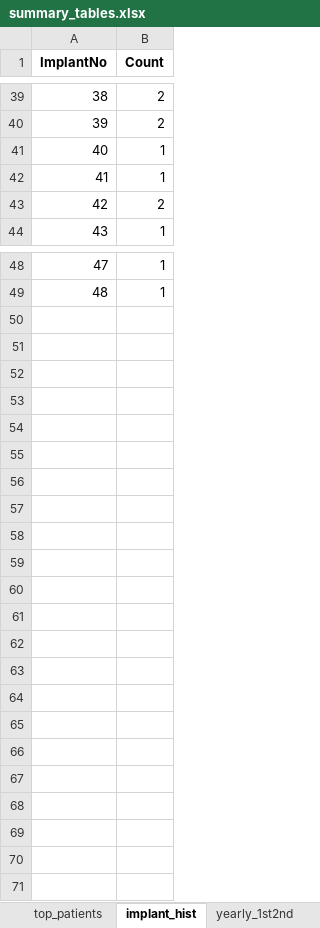
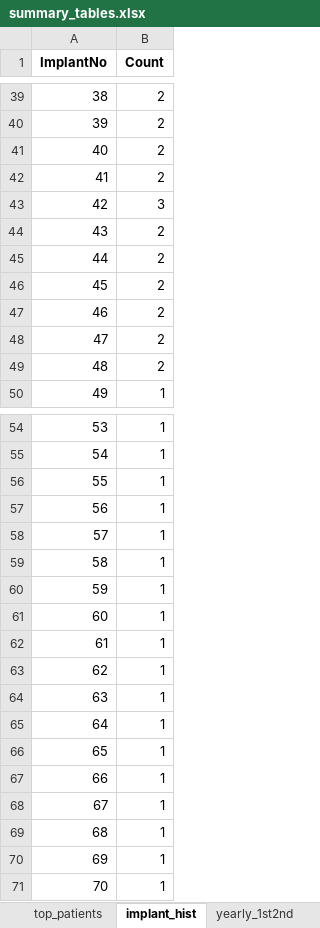
Before and after one commit to loxotan/python, an Excel workbook: analysis_out/summary_tables.xlsx, sheet implant_hist, drawn as a sheet; only a part is shown, gaps mark what is left out; values as stored, in another font and other column widths than the file's, no borders; addresses are those after the commit; the diff names each change by its address in the sheet, - before the commit and + after, or states it on an @@ line.

```diff
--- a/analysis_out/summary_tables.xlsx (sheet implant_hist)
+++ b/analysis_out/summary_tables.xlsx (sheet implant_hist)
+row 41: 40 | 2
+row 42: 41 | 2
@@ column A (ImplantNo) renumbered between rows 43 and 55 @@
-B43 (Count): 1
+B43 (Count): 3
+row 44: 43 | 2
+row 45: 44 | 2
+row 46: 45 | 2
+row 47: 46 | 2
+row 48: 47 | 2
@@ row 41 moved to row 56: 55 @@
+row 57: 56 | 1
+row 58: 57 | 1
+row 59: 58 | 1
+row 60: 59 | 1
+row 61: 60 | 1
+row 62: 61 | 1
+row 63: 62 | 1
+row 64: 63 | 1
+row 65: 64 | 1
+row 66: 65 | 1
+row 67: 66 | 1
+row 68: 67 | 1
+row 69: 68 | 1
+row 70: 69 | 1
+row 71: 70 | 1
```
Also changed, not shown: sheet dfp, sheet monthly_by_type, sheet monthly_by_cat, sheet top_names, sheet monthly_1st2nd, sheet top_patients, 2 more sheets, 21 other files.
